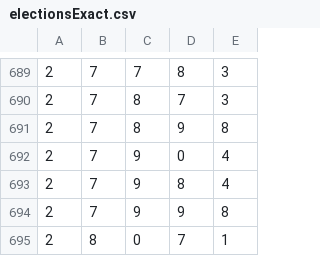
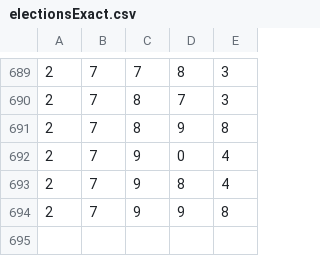
Before and after one commit to ryooan/metaculus-world-map, a CSV file: electionsExact.csv, drawn as a sheet; only a part is shown, gaps mark what is left out.

```diff
--- a/electionsExact.csv
+++ b/electionsExact.csv
@@ -694,2 +694 @@
 2,7,9,9,8
-2,8,0,7,1
```
Also changed, not shown: public_questions.csv.
